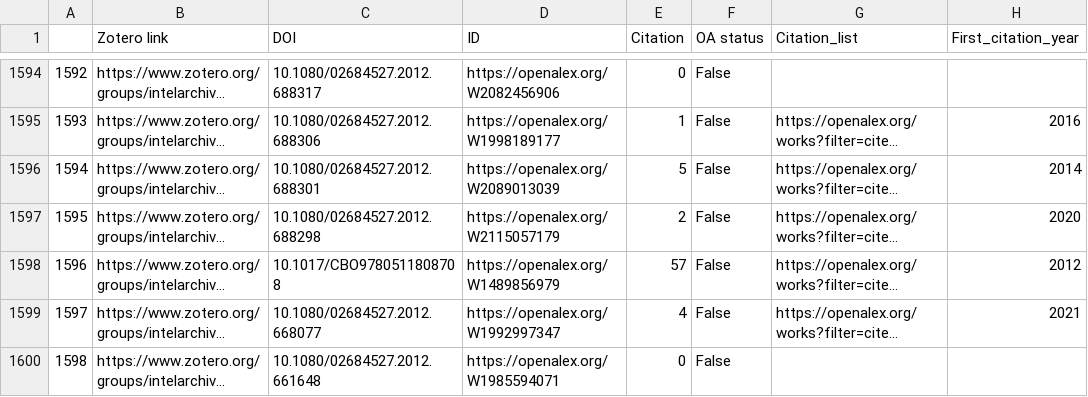
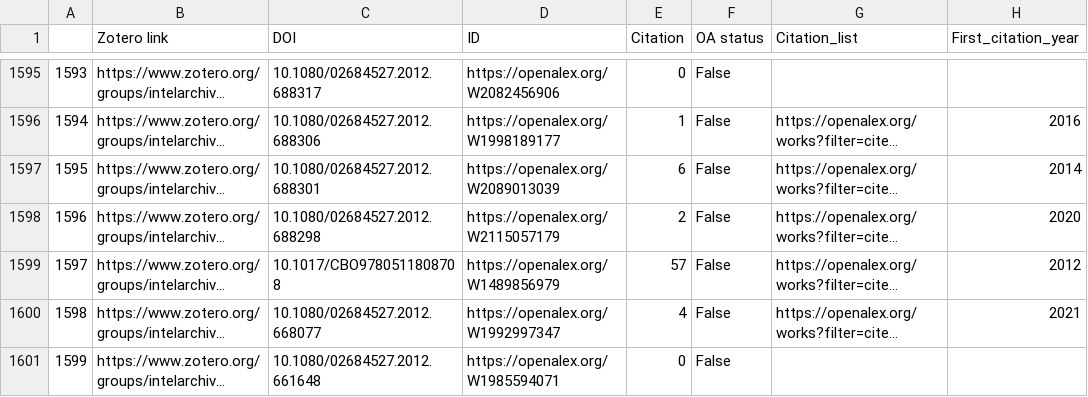
Before and after one commit to yusufaliozkan/zotero-intelligence-bibliography, a CSV file: citations.csv, drawn as a sheet; only a part is shown, gaps mark what is left out; long unchanged cells end in …; addresses are those after the commit; the diff covers the shown part only; the diff names each change by its address in the sheet, - before the commit and + after, or states it on an @@ line.

```diff
--- a/citations.csv
+++ b/citations.csv
@@ column A renumbered from row 3 down @@
-E1597 (Citation): 5
+E1597 (Citation): 6
```
Also changed, not shown: 1 added row and 11 edited cells elsewhere in this file.
